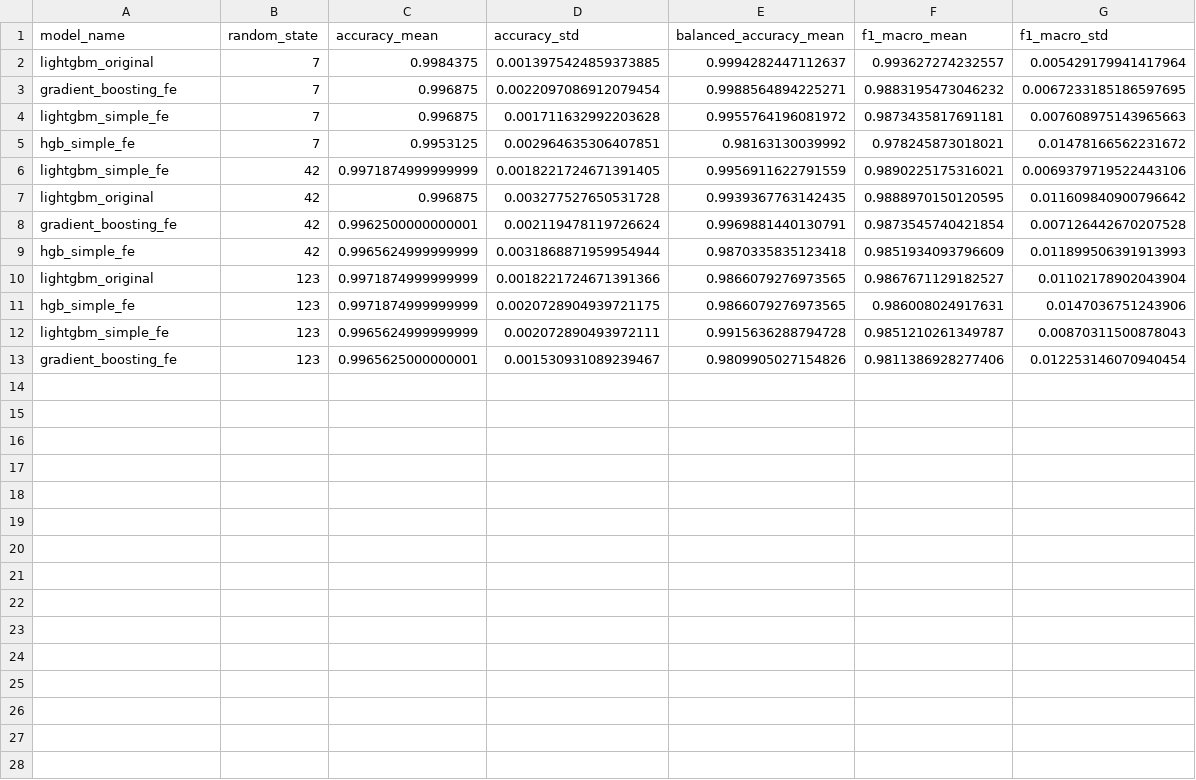
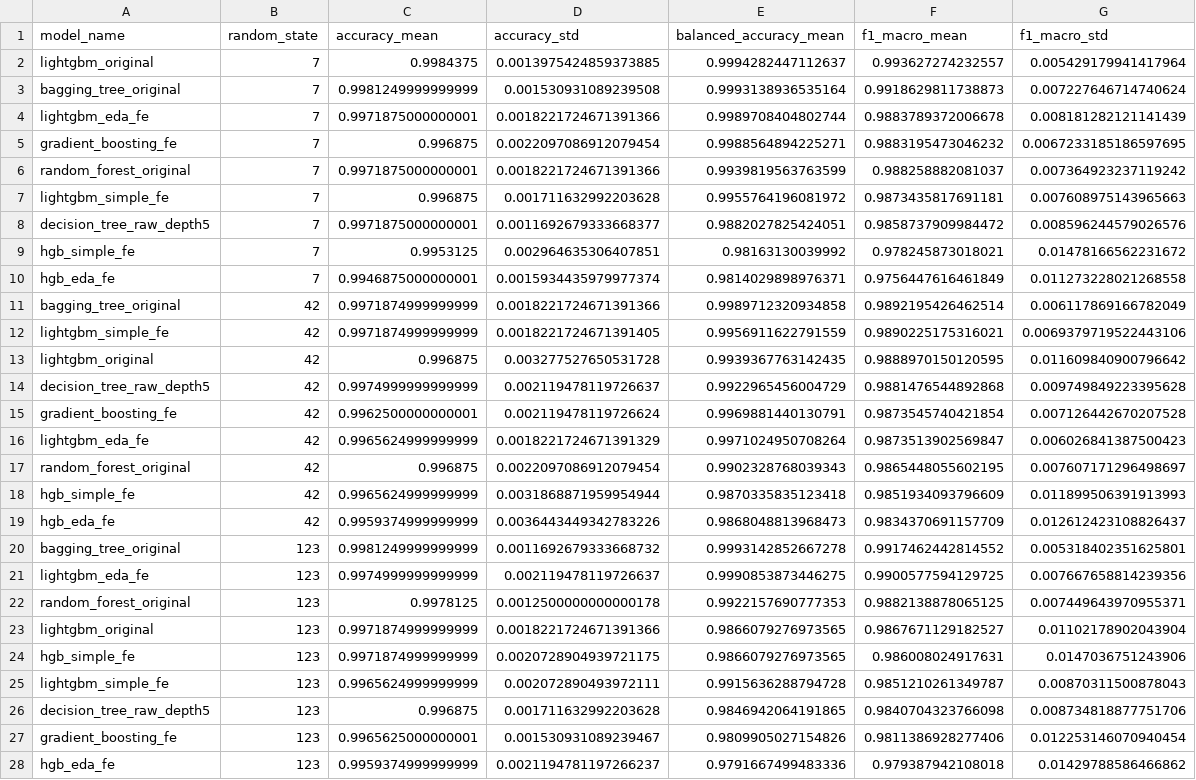
Before and after one commit to AhmadMurad10/FITE-Classification-Challenge, a CSV file: classification_artifacts/robust_validation_by_seed.csv, drawn as a sheet; the diff names each change by its address in the sheet, - before the commit and + after, or states it on an @@ line.

Commit message:
Add robust ensemble validation and EDA features

```diff
--- a/classification_artifacts/robust_validation_by_seed.csv
+++ b/classification_artifacts/robust_validation_by_seed.csv
+row 3: bagging_tree_original | 7 | 0.9981249999999999 | 0.001530931089239508 | 0.9993138936535164 | 0.9918629811738873 | 0.007227646714740624
+row 4: lightgbm_eda_fe | 7 | 0.9971875000000001 | 0.0018221724671391366 | 0.9989708404802744 | 0.9883789372006678 | 0.008181282121141439
+row 6: random_forest_original | 7 | 0.9971875000000001 | 0.0018221724671391366 | 0.9939819563763599 | 0.988258882081037 | 0.007364923237119242
+row 8: decision_tree_raw_depth5 | 7 | 0.9971875000000001 | 0.0011692679333668377 | 0.9882027825424051 | 0.9858737909984472 | 0.008596244579026576
+row 10: hgb_eda_fe | 7 | 0.9946875000000001 | 0.0015934435979977374 | 0.9814029898976371 | 0.9756447616461849 | 0.011273228021268558
+row 11: bagging_tree_original | 42 | 0.9971874999999999 | 0.0018221724671391366 | 0.9989712320934858 | 0.9892195426462514 | 0.006117869166782049
+row 14: decision_tree_raw_depth5 | 42 | 0.9974999999999999 | 0.002119478119726637 | 0.9922965456004729 | 0.9881476544892868 | 0.009749849223395628
+row 16: lightgbm_eda_fe | 42 | 0.9965624999999999 | 0.0018221724671391329 | 0.9971024950708264 | 0.9873513902569847 | 0.006026841387500423
+row 17: random_forest_original | 42 | 0.996875 | 0.0022097086912079454 | 0.9902328768039343 | 0.9865448055602195 | 0.007607171296498697
+row 19: hgb_eda_fe | 42 | 0.9959374999999999 | 0.0036443449342783226 | 0.9868048813968473 | 0.9834370691157709 | 0.012612423108826437
+row 20: bagging_tree_original | 123 | 0.9981249999999999 | 0.0011692679333668732 | 0.9993142852667278 | 0.9917462442814552 | 0.005318402351625801
+row 21: lightgbm_eda_fe | 123 | 0.9974999999999999 | 0.002119478119726637 | 0.9990853873446275 | 0.9900577594129725 | 0.007667658814239356
+row 22: random_forest_original | 123 | 0.9978125 | 0.0012500000000000178 | 0.9922157690777353 | 0.9882138878065125 | 0.007449643970955371
+row 26: decision_tree_raw_depth5 | 123 | 0.996875 | 0.001711632992203628 | 0.9846942064191865 | 0.9840704323766098 | 0.008734818877751706
+row 28: hgb_eda_fe | 123 | 0.9959374999999999 | 0.0021194781197266237 | 0.9791667499483336 | 0.979387942108018 | 0.01429788586466862
```
Also changed, not shown: classification_artifacts/ensemble_oof_classification_report.csv, classification_artifacts/robust_validation_summary.csv, 14 other files.
